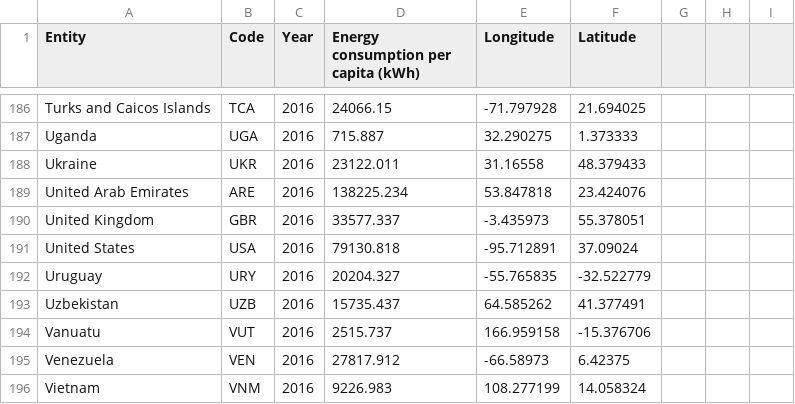
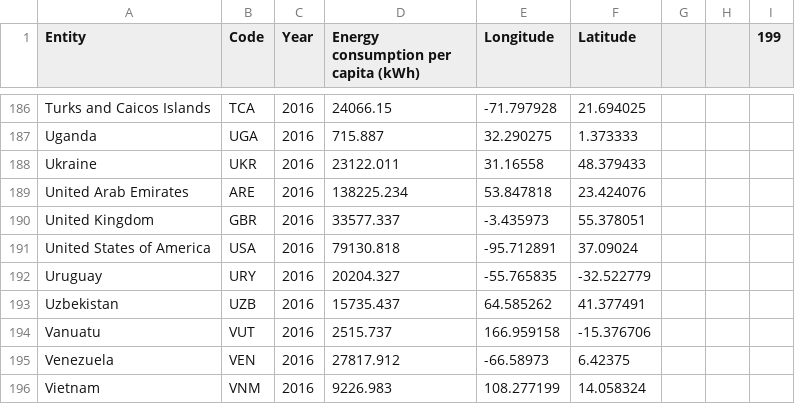
Before and after one commit to william-1003/FIT3179, a CSV file: per-capita-energy-use-2016.csv, drawn as a sheet; only a part is shown, gaps mark what is left out; the diff names each change by its address in the sheet, - before the commit and + after, or states it on an @@ line.

Commit message:
Add files via upload

```diff
--- a/per-capita-energy-use-2016.csv
+++ b/per-capita-energy-use-2016.csv
-I1: (empty)
+I1: 199
-A191 (Entity): United States
+A191 (Entity): United States of America
```
